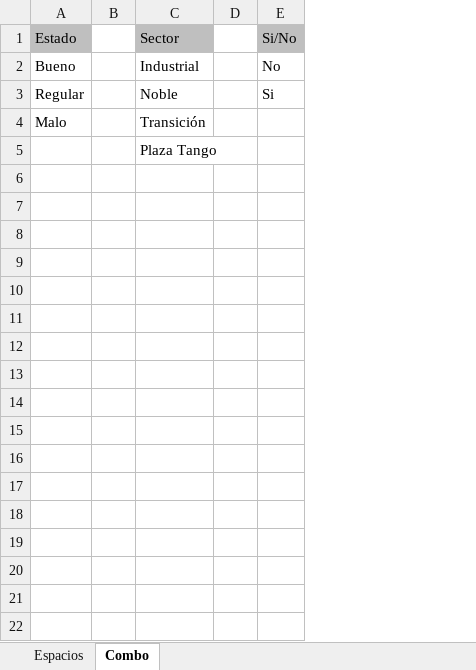
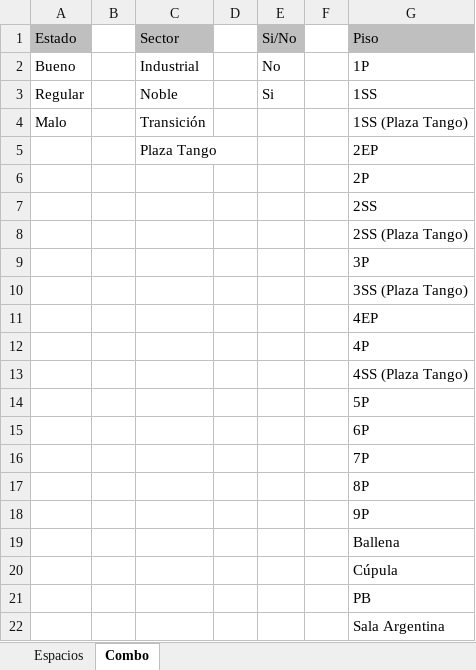
Before and after one commit to jsrxar/dge, an Excel workbook: 3-tecnologia/2-procesos/1-relevamiento-de-activos/1-procedimiento/ficha-relevamiento-de-activos-v2.xlsx, sheet Combo, drawn as a sheet; values as stored, in another font and other column widths than the file's, no borders; the diff names each change by its address in the sheet, - before the commit and + after, or states it on an @@ line.

Commit message:
Cambios procesos y procedimientos

```diff
--- a/3-tecnologia/2-procesos/1-relevamiento-de-activos/1-procedimiento/ficha-relevamiento-de-activos-v2.xlsx (sheet Combo)
+++ b/3-tecnologia/2-procesos/1-relevamiento-de-activos/1-procedimiento/ficha-relevamiento-de-activos-v2.xlsx (sheet Combo)
+column F, empty
+column G (Piso), rows 2-5: 1P | 1SS | 1SS (Plaza Tango) | 2EP
+row 6:  |  |  |  |  |  | 2P
+row 7:  |  |  |  |  |  | 2SS
+row 8:  |  |  |  |  |  | 2SS (Plaza Tango)
+row 9:  |  |  |  |  |  | 3P
+row 10:  |  |  |  |  |  | 3SS (Plaza Tango)
+row 11:  |  |  |  |  |  | 4EP
+row 12:  |  |  |  |  |  | 4P
+row 13:  |  |  |  |  |  | 4SS (Plaza Tango)
+row 14:  |  |  |  |  |  | 5P
+row 15:  |  |  |  |  |  | 6P
+row 16:  |  |  |  |  |  | 7P
+row 17:  |  |  |  |  |  | 8P
+row 18:  |  |  |  |  |  | 9P
+row 19:  |  |  |  |  |  | Ballena
+row 20:  |  |  |  |  |  | Cúpula
+row 21:  |  |  |  |  |  | PB
+row 22:  |  |  |  |  |  | Sala Argentina
```
Also changed, not shown: sheet Espacios, charts or pictures, 1 other file.
